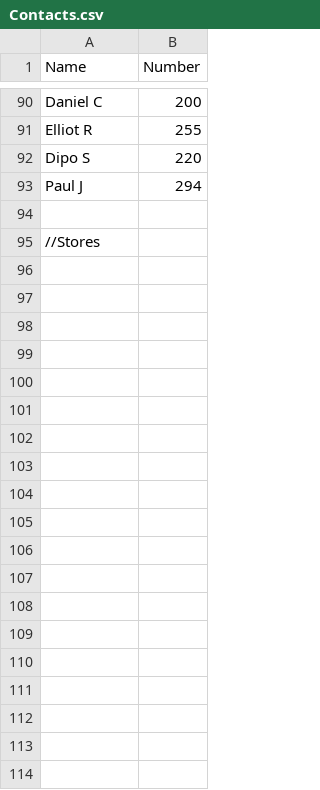
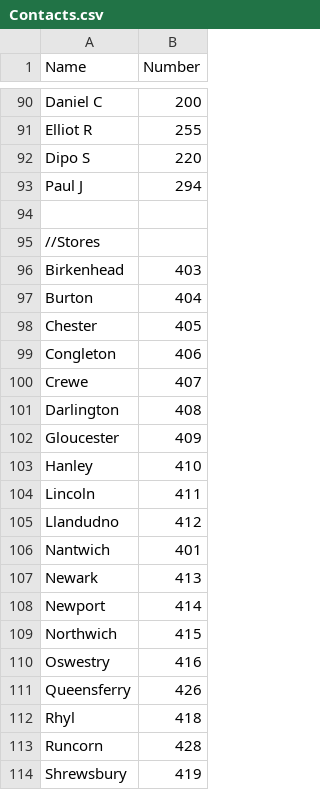
Before and after one commit to ElliotRenner/Ableworld-1, a CSV file: Contacts.csv, drawn as a sheet; only a part is shown, gaps mark what is left out; the diff covers the shown part only; the diff names each change by its address in the sheet, - before the commit and + after, or states it on an @@ line.

Commit message:
Update Contacts.csv

```diff
--- a/Contacts.csv
+++ b/Contacts.csv
+row 96: Birkenhead | 403
+row 97: Burton | 404
+row 98: Chester | 405
+row 99: Congleton | 406
+row 100: Crewe | 407
+row 101: Darlington | 408
+row 102: Gloucester | 409
+row 103: Hanley | 410
+row 104: Lincoln | 411
+row 105: Llandudno | 412
+row 106: Nantwich | 401
+row 107: Newark | 413
+row 108: Newport | 414
+row 109: Northwich | 415
+row 110: Oswestry | 416
+row 111: Queensferry | 426
+row 112: Rhyl | 418
+row 113: Runcorn | 428
+row 114: Shrewsbury | 419
```
Also changed, not shown: 50 added rows elsewhere in this file.
